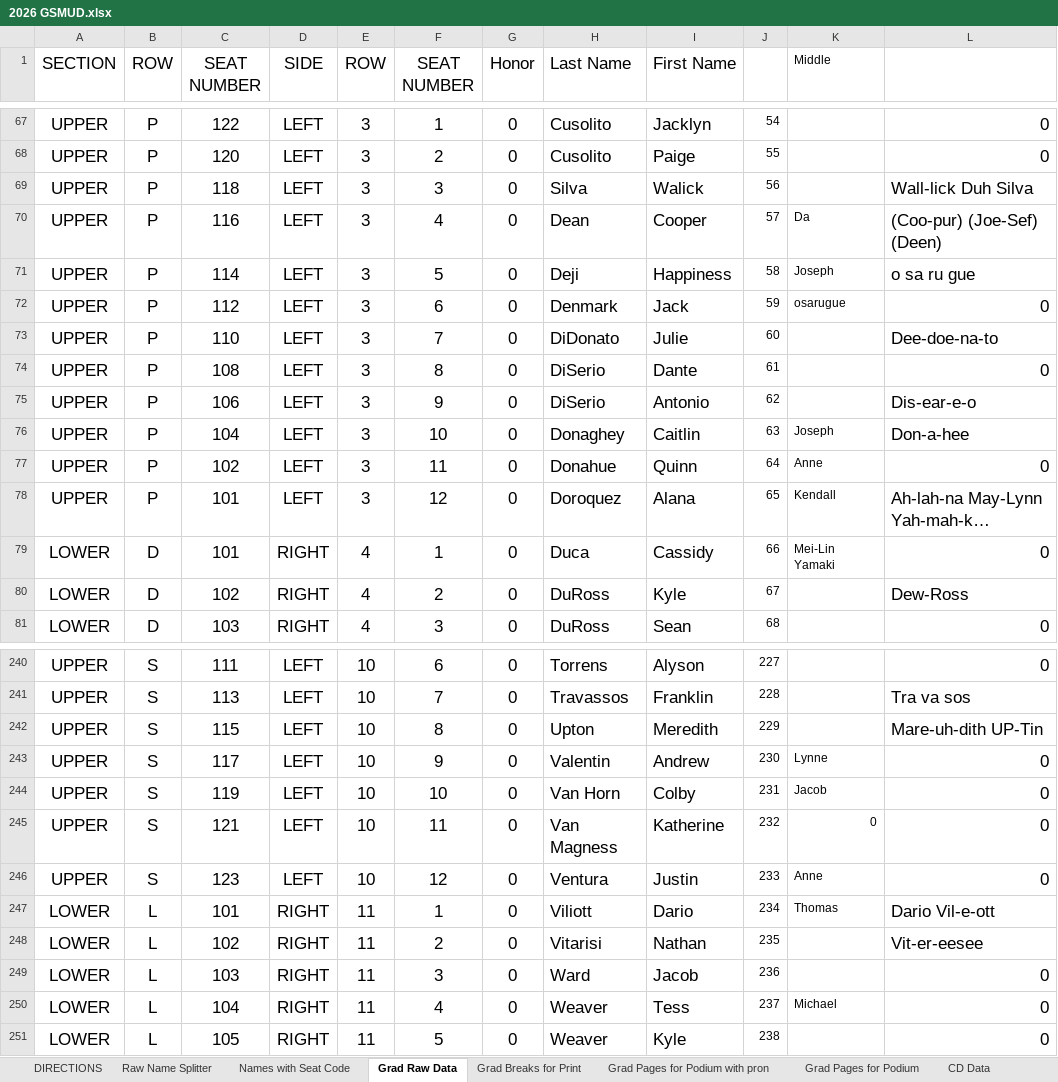
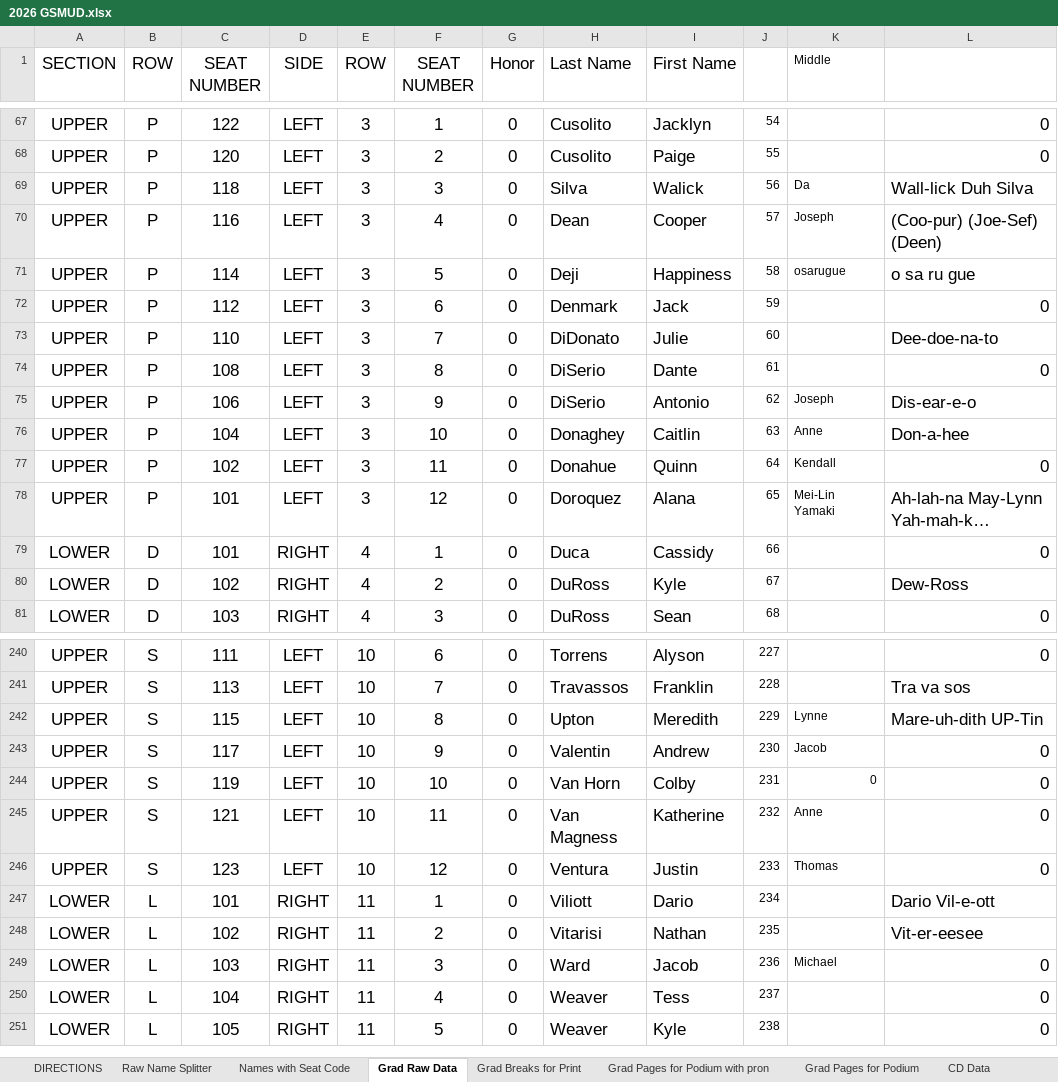
Before and after one commit to ChuckStrout/2026-Grad, an Excel workbook: data/2026 GSMUD.xlsx, sheet Grad Raw Data, drawn as a sheet; only a part is shown, gaps mark what is left out; long unchanged cells end in …; values as stored, in another font and other column widths than the file's, no borders; the diff covers the shown part only; the diff names each change by its address in the sheet, - before the commit and + after, or states it on an @@ line.

Commit message:
middle name column fix

```diff
--- a/data/2026 GSMUD.xlsx (sheet Grad Raw Data)
+++ b/data/2026 GSMUD.xlsx (sheet Grad Raw Data)
-K69 (Middle): (empty)
+K69 (Middle): Da
-K70 (Middle): Da
+K70 (Middle): Joseph
-K71 (Middle): Joseph
+K71 (Middle): osarugue
-K72 (Middle): osarugue
+K72 (Middle): (empty)
-K75 (Middle): (empty)
+K75 (Middle): Joseph
-K76 (Middle): Joseph
+K76 (Middle): Anne
-K77 (Middle): Anne
+K77 (Middle): Kendall
-K78 (Middle): Kendall
+K78 (Middle): Mei-Lin Yamaki
-K79 (Middle): Mei-Lin Yamaki
+K79 (Middle): (empty)
-K242 (Middle): (empty)
+K242 (Middle): Lynne
-K243 (Middle): Lynne
+K243 (Middle): Jacob
-K244 (Middle): Jacob
+K244 (Middle): 0
-K245 (Middle): 0
+K245 (Middle): Anne
-K246 (Middle): Anne
+K246 (Middle): Thomas
-K247 (Middle): Thomas
+K247 (Middle): (empty)
-K249 (Middle): (empty)
+K249 (Middle): Michael
-K250 (Middle): Michael
+K250 (Middle): (empty)
```
Also changed, not shown: 49 edited cells and cell formats elsewhere in this sheet, sheet Grad Pages for Podium with pron, sheet Grad Pages for Podium, formulas that keep their value.
